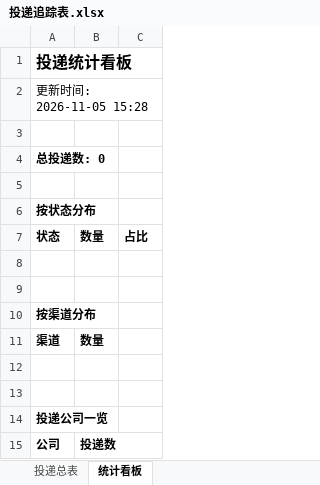
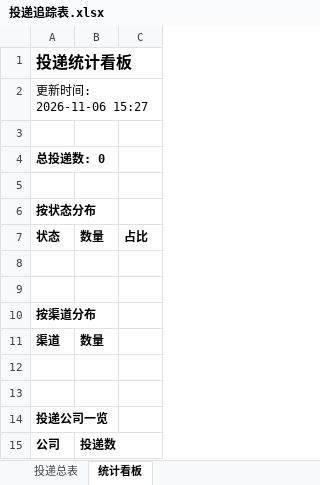
Before and after one commit to Tjfancy/campus-radar, an Excel workbook: reports/投递追踪表.xlsx, sheet 统计看板, drawn as a sheet; values as stored, in another font and other column widths than the file's, no borders; the diff names each change by its address in the sheet, - before the commit and + after, or states it on an @@ line.

```diff
--- a/reports/投递追踪表.xlsx (sheet 统计看板)
+++ b/reports/投递追踪表.xlsx (sheet 统计看板)
-A2: 更新时间: 2026-11-05 15:28
+A2: 更新时间: 2026-11-06 15:27
```
Also changed, not shown: 2 other files.
